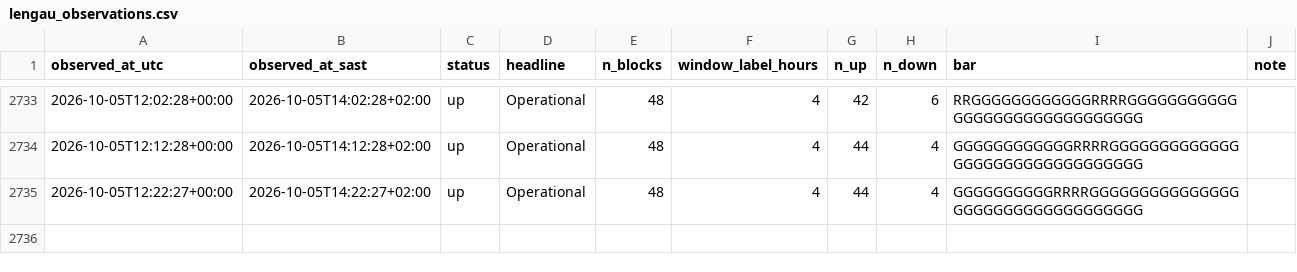
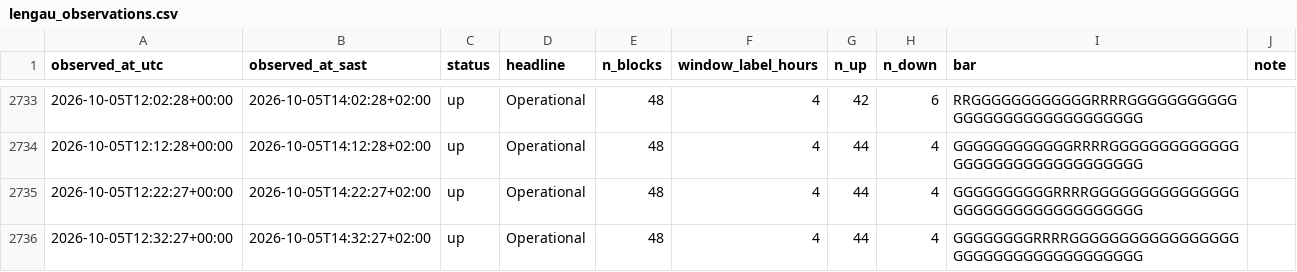
Before and after one commit to nicolettechang/chpc-status, a CSV file: data/lengau_observations.csv, drawn as a sheet; only a part is shown, gaps mark what is left out.

```diff
--- a/data/lengau_observations.csv
+++ b/data/lengau_observations.csv
@@ -2735 +2735,2 @@ observed_at_utc,observed_at_sast,status,headline,n_blocks,window_label_hours,n_u
 2026-10-05T12:22:27+00:00,2026-10-05T14:22:27+02:00,up,Operational,48,4,44,4,GGGGGGGGGGRRRRGGGGGGGGGGGGGGGGGGGGGGGGGGGGGGGGGG,
+2026-10-05T12:32:27+00:00,2026-10-05T14:32:27+02:00,up,Operational,48,4,44,4,GGGGGGGGRRRRGGGGGGGGGGGGGGGGGGGGGGGGGGGGGGGGGGGG,
```
